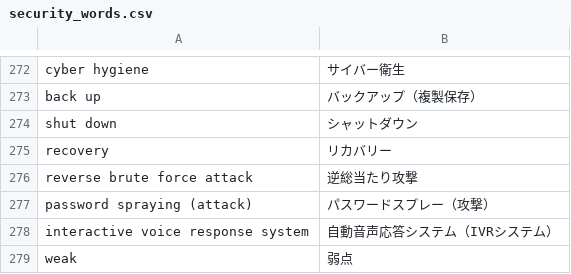
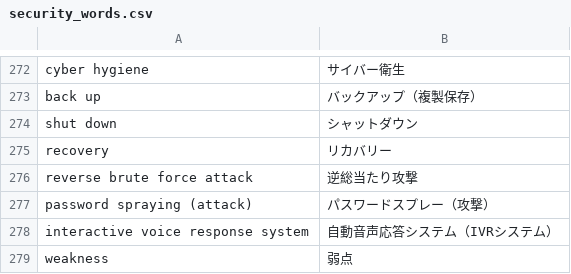
Before and after one commit to SaitoLab/security_words, a CSV file: security_words.csv, drawn as a sheet; only a part is shown, gaps mark what is left out.

Commit message:
Update security_words.csv
weak,弱点
->
weakness,弱点

```diff
--- a/security_words.csv
+++ b/security_words.csv
@@ -278,2 +278,2 @@ password spraying (attack),パスワードスプレー（攻撃）
 interactive voice response system,自動音声応答システム（IVRシステム）
-weak,弱点
+weakness,弱点
```
